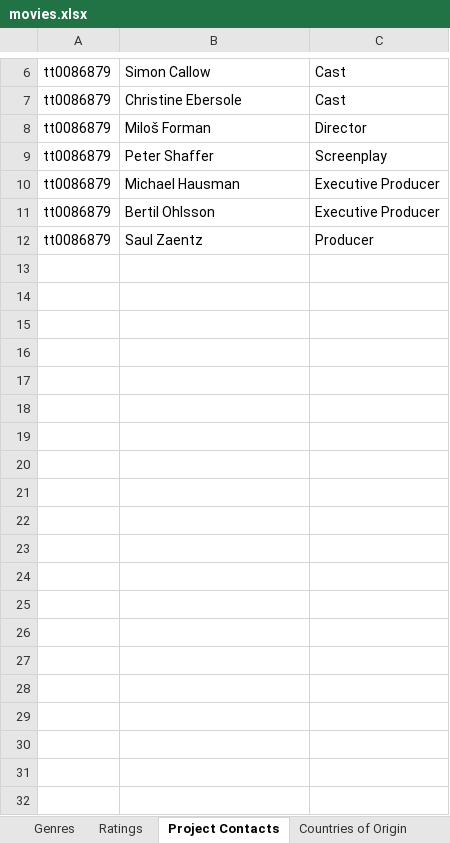
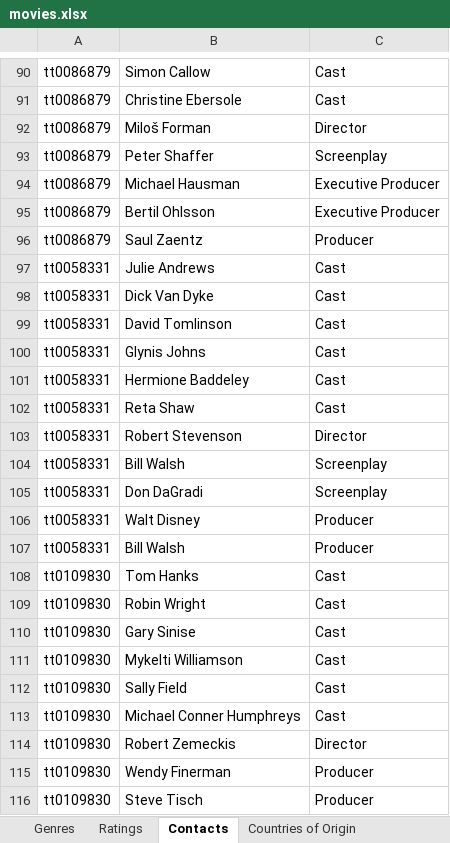
Before and after one commit to joshcreter/ft-tmdb, an Excel workbook: output/movies.xlsx, sheet Contacts, drawn as a sheet; only a part is shown, gaps mark what is left out; values as stored, in another font and other column widths than the file's, no borders; the diff covers the shown part only; the diff names each change by its address in the sheet, - before the commit and + after, or states it on an @@ line.

Commit message:
Dealing with contacts

```diff
--- a/output/movies.xlsx (sheet Contacts)
+++ b/output/movies.xlsx (sheet Contacts)
-sheet tab: Project Contacts
+sheet tab: Contacts
+row 97: tt0058331 | Julie Andrews | Cast
+row 98: tt0058331 | Dick Van Dyke | Cast
+row 99: tt0058331 | David Tomlinson | Cast
+row 100: tt0058331 | Glynis Johns | Cast
+row 101: tt0058331 | Hermione Baddeley | Cast
+row 102: tt0058331 | Reta Shaw | Cast
+row 103: tt0058331 | Robert Stevenson | Director
+row 104: tt0058331 | Bill Walsh | Screenplay
+row 105: tt0058331 | Don DaGradi | Screenplay
+row 106: tt0058331 | Walt Disney | Producer
+row 107: tt0058331 | Bill Walsh | Producer
+row 108: tt0109830 | Tom Hanks | Cast
+row 109: tt0109830 | Robin Wright | Cast
+row 110: tt0109830 | Gary Sinise | Cast
+row 111: tt0109830 | Mykelti Williamson | Cast
+row 112: tt0109830 | Sally Field | Cast
+row 113: tt0109830 | Michael Conner Humphreys | Cast
+row 114: tt0109830 | Robert Zemeckis | Director
+row 115: tt0109830 | Wendy Finerman | Producer
+row 116: tt0109830 | Steve Tisch | Producer
```
Also changed, not shown: 328 added rows and 1 edited cell elsewhere in this sheet, sheet Localizations, sheet Timeline, sheet Title, sheet Awards, sheet Applications, sheet Genres, 3 more sheets, other sheet tabs, 8 other files.
